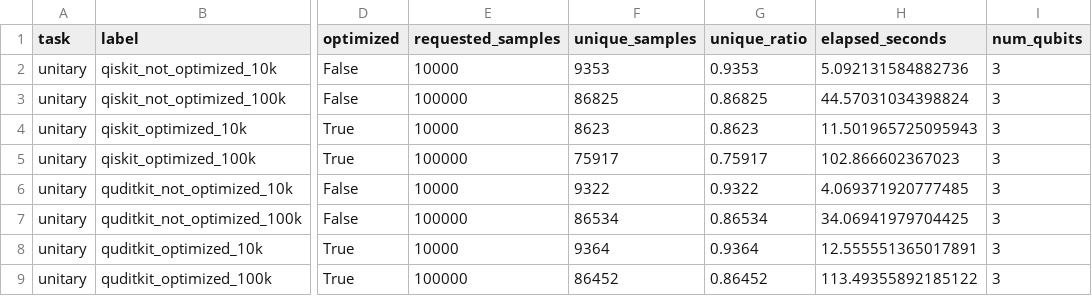
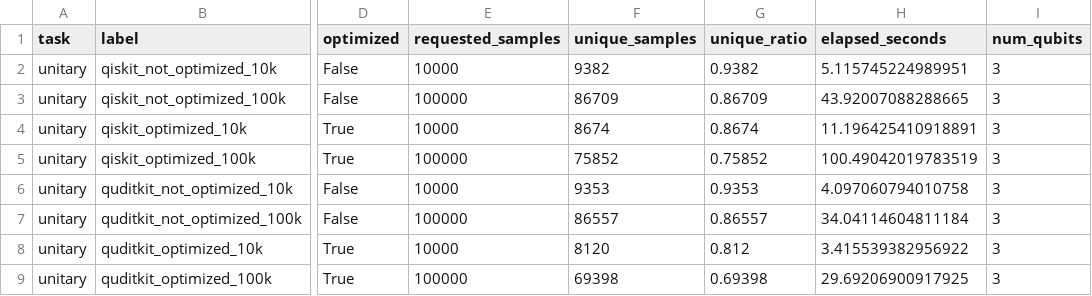
Before and after one commit to lionlion37/qcircuit-generation, a CSV file: reports/srv-dataset-backend-comparison/unitary_summary.csv, drawn as a sheet; only a part is shown, gaps mark what is left out; the diff names each change by its address in the sheet, - before the commit and + after, or states it on an @@ line.

```diff
--- a/reports/srv-dataset-backend-comparison/unitary_summary.csv
+++ b/reports/srv-dataset-backend-comparison/unitary_summary.csv
-F2 (unique_samples): 9353
+F2 (unique_samples): 9382
-G2 (unique_ratio): 0.9353
+G2 (unique_ratio): 0.9382
-H2 (elapsed_seconds): 5.092131584882736
+H2 (elapsed_seconds): 5.115745224989951
-F3 (unique_samples): 86825
+F3 (unique_samples): 86709
-G3 (unique_ratio): 0.86825
+G3 (unique_ratio): 0.86709
-H3 (elapsed_seconds): 44.57031034398824
+H3 (elapsed_seconds): 43.92007088288665
-F4 (unique_samples): 8623
+F4 (unique_samples): 8674
-G4 (unique_ratio): 0.8623
+G4 (unique_ratio): 0.8674
-H4 (elapsed_seconds): 11.501965725095943
+H4 (elapsed_seconds): 11.196425410918891
-F5 (unique_samples): 75917
+F5 (unique_samples): 75852
-G5 (unique_ratio): 0.75917
+G5 (unique_ratio): 0.75852
-H5 (elapsed_seconds): 102.866602367023
+H5 (elapsed_seconds): 100.49042019783519
-F6 (unique_samples): 9322
+F6 (unique_samples): 9353
-G6 (unique_ratio): 0.9322
+G6 (unique_ratio): 0.9353
-H6 (elapsed_seconds): 4.069371920777485
+H6 (elapsed_seconds): 4.097060794010758
-F7 (unique_samples): 86534
+F7 (unique_samples): 86557
-G7 (unique_ratio): 0.86534
+G7 (unique_ratio): 0.86557
-H7 (elapsed_seconds): 34.06941979704425
+H7 (elapsed_seconds): 34.04114604811184
-F8 (unique_samples): 9364
+F8 (unique_samples): 8120
-G8 (unique_ratio): 0.9364
+G8 (unique_ratio): 0.812
-H8 (elapsed_seconds): 12.555551365017891
+H8 (elapsed_seconds): 3.415539382956922
-F9 (unique_samples): 86452
+F9 (unique_samples): 69398
-G9 (unique_ratio): 0.86452
+G9 (unique_ratio): 0.69398
-H9 (elapsed_seconds): 113.49355892185122
+H9 (elapsed_seconds): 29.69206900917925
```
Also changed, not shown: reports/srv-dataset-backend-comparison/srv_summary.csv, 9 other files.
